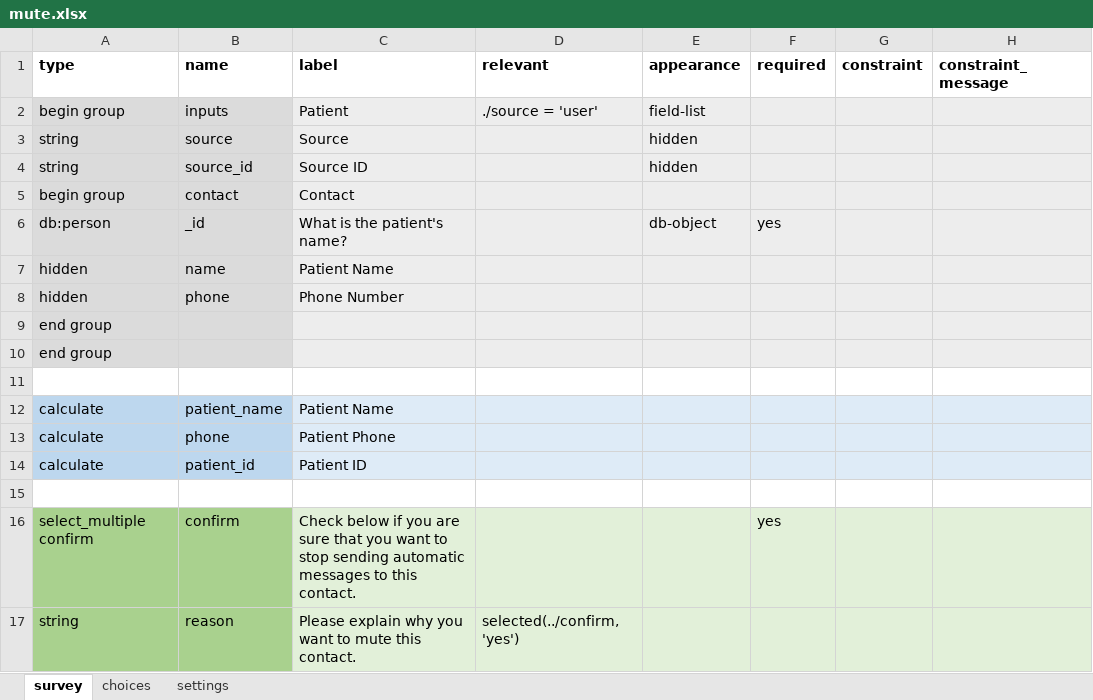
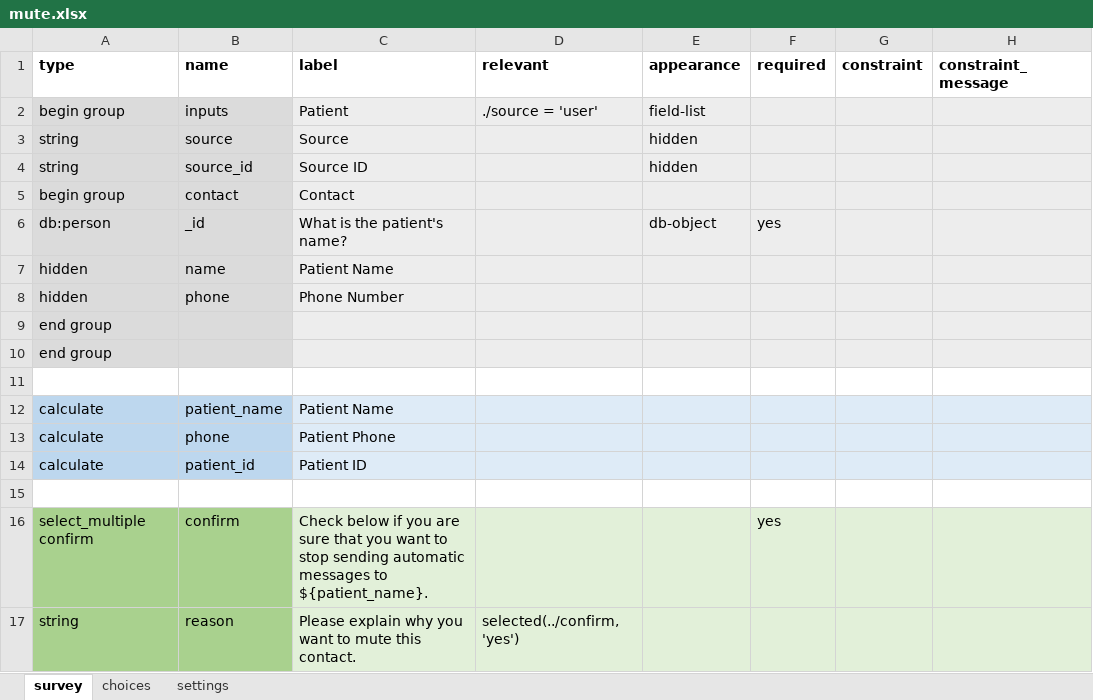
Before and after one commit to medic/cht-post-ops-app, an Excel workbook: itech-aurum/forms/app/mute.xlsx, sheet survey, drawn as a sheet; only a part is shown; values as stored, in another font and other column widths than the file's, no borders; the diff names each change by its address in the sheet, - before the commit and + after, or states it on an @@ line.

```diff
--- a/itech-aurum/forms/app/mute.xlsx (sheet survey)
+++ b/itech-aurum/forms/app/mute.xlsx (sheet survey)
-C16 (label): …messages to this contact.
+C16 (label): …messages to ${patient_name}.
```
Also changed, not shown: itech-aurum/forms/app/unmute.xlsx, 6 other files.
